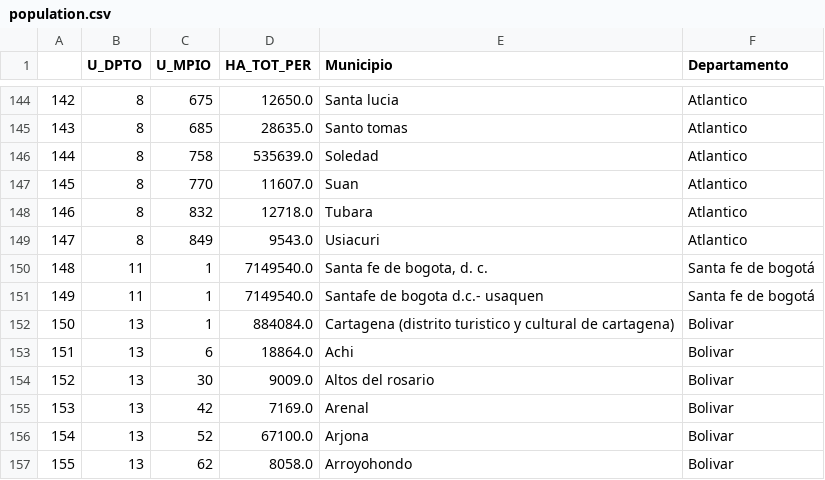
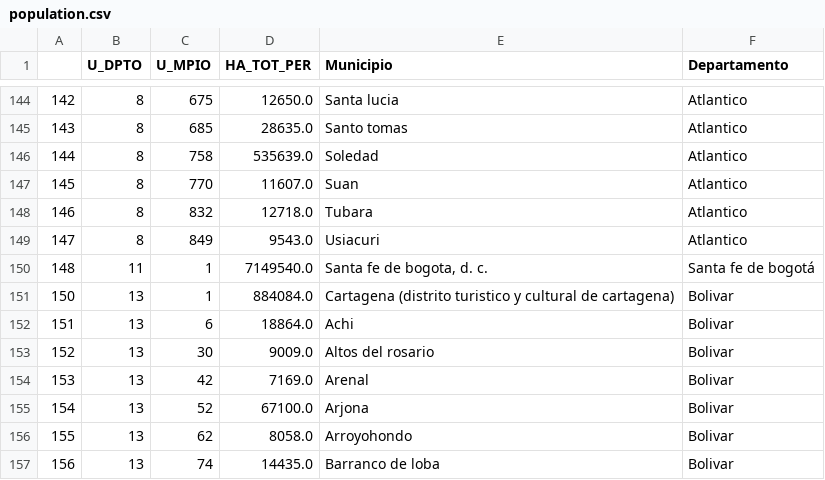
Before and after one commit to sebnarvaez19/domestic-violence, a CSV file: data/processed/population.csv, drawn as a sheet; only a part is shown, gaps mark what is left out; the shorter side is filled out with more unchanged rows; the diff names each change by its address in the sheet, - before the commit and + after, or states it on an @@ line.

```diff
--- a/data/processed/population.csv
+++ b/data/processed/population.csv
-row 151: 149 | 11 | 1 | 7149540.0 | Santafe de bogota d.c.- usaquen | Santa fe de bogotá
```
Also changed, not shown: data/processed/domestic_violences_cases.csv, 2 other files.
